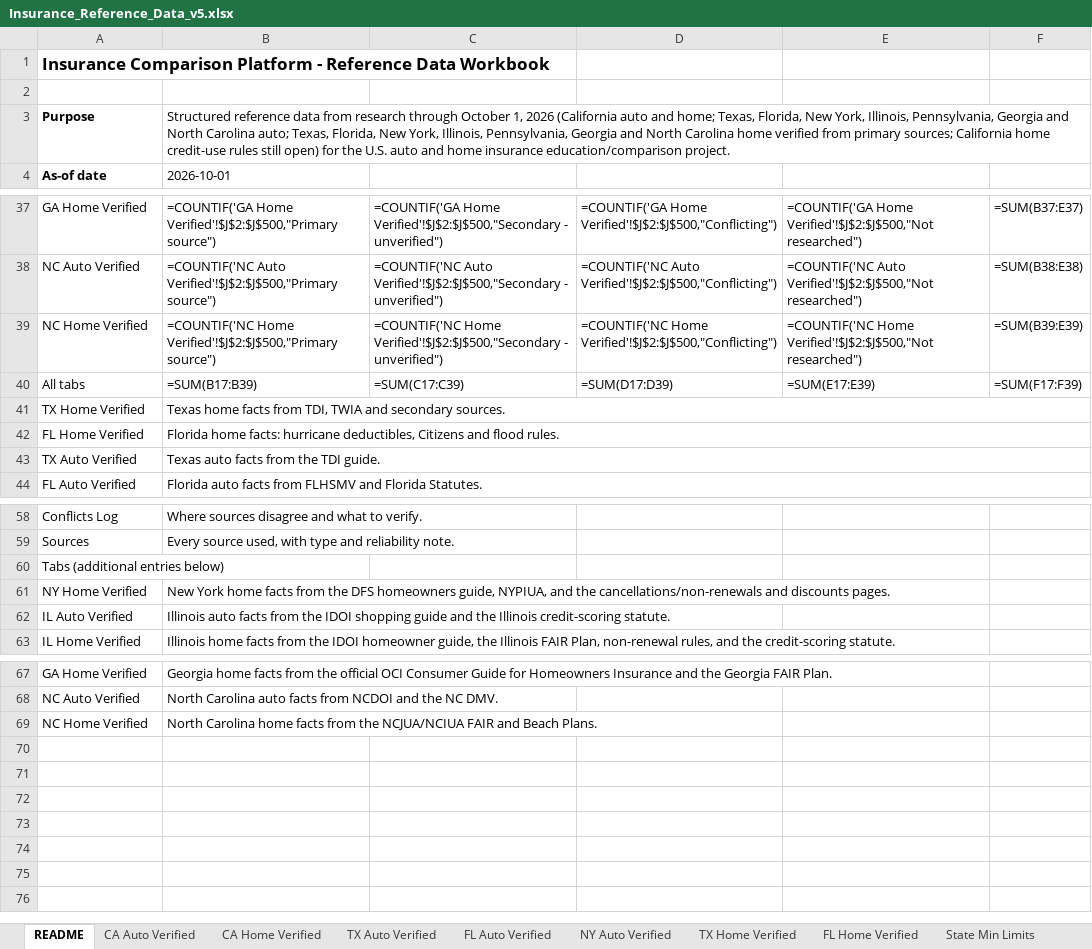
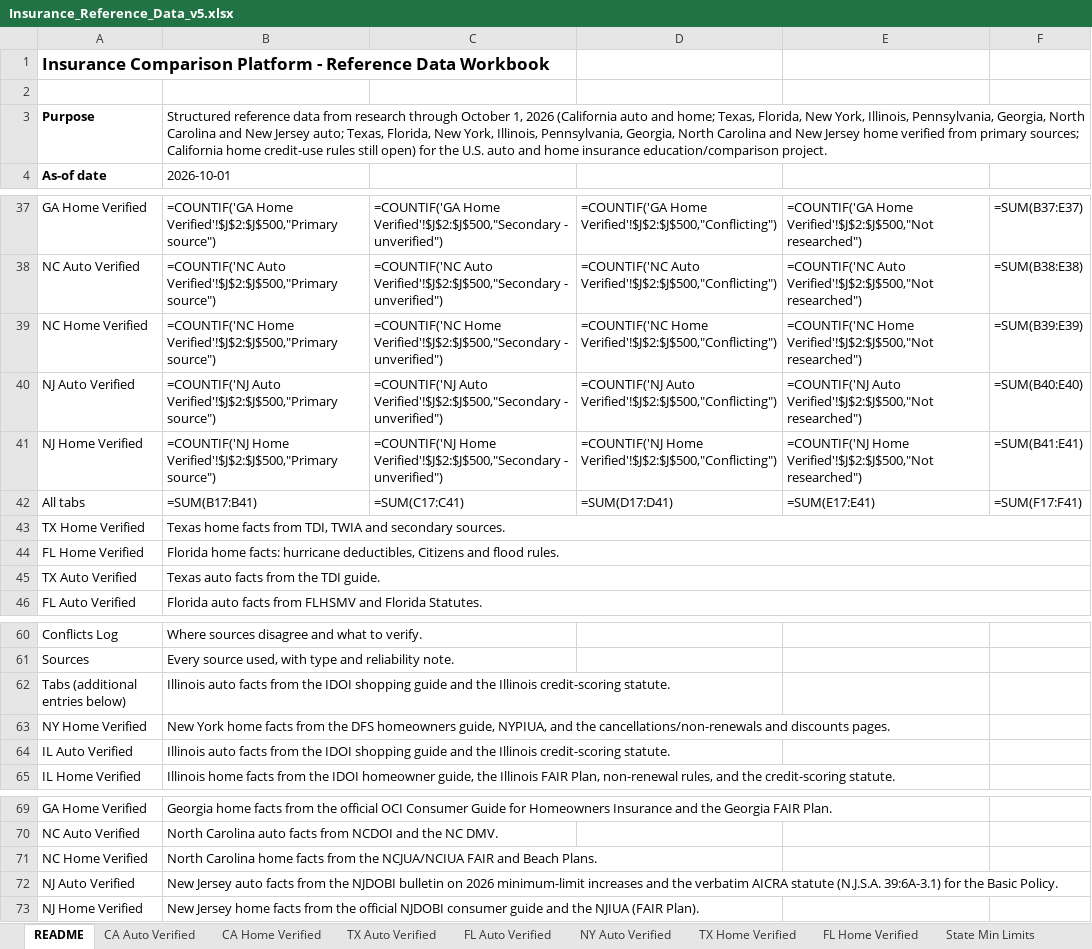
Before and after one commit to sriramshravanthi/insurance-site, an Excel workbook: DATA/Insurance_Reference_Data_v5.xlsx, sheet README, drawn as a sheet; only a part is shown, gaps mark what is left out; values as stored, in another font and other column widths than the file's, no borders; formulas without a stored value are shown as written; addresses are those after the commit; the diff names each change by its address in the sheet, - before the commit and + after, or states it on an @@ line.

```diff
--- a/DATA/Insurance_Reference_Data_v5.xlsx (sheet README)
+++ b/DATA/Insurance_Reference_Data_v5.xlsx (sheet README)
-B3: …Illinois, Pennsylvania, Georgia and North Carolina auto; Texas, Florida, New York, Illinois, Pennsylvania, Georgia and North Carolina home verified…
+B3: …Illinois, Pennsylvania, Georgia, North Carolina and New Jersey auto; Texas, Florida, New York, Illinois, Pennsylvania, Georgia, North Carolina and New Jersey home verified…
+row 40: NJ Auto Verified | =COUNTIF('NJ Auto Verified'!$J$2:$J$500,"Primary source") | =COUNTIF('NJ Auto Verified'!$J$2:$J$500,"Secondary - unverified") | =COUNTIF('NJ Auto Verified'!$J$2:$J$500,"Conflicting") | =COUNTIF('NJ Auto Verified'!$J$2:$J$500,"Not researched") | =SUM(B40:E40)
+row 41: NJ Home Verified | =COUNTIF('NJ Home Verified'!$J$2:$J$500,"Primary source") | =COUNTIF('NJ Home Verified'!$J$2:$J$500,"Secondary - unverified") | =COUNTIF('NJ Home Verified'!$J$2:$J$500,"Conflicting") | =COUNTIF('NJ Home Verified'!$J$2:$J$500,"Not researched") | =SUM(B41:E41)
-B42: =SUM(B17:B39)
+B42: =SUM(B17:B41)
-C42: =SUM(C17:C39)
+C42: =SUM(C17:C41)
-D42: =SUM(D17:D39)
+D42: =SUM(D17:D41)
-E42: =SUM(E17:E39)
+E42: =SUM(E17:E41)
-F42: =SUM(F17:F39)
+F42: =SUM(F17:F41)
-B62: (empty)
+B62: Illinois auto facts from the IDOI shopping guide and the Illinois credit-scoring statute.
+row 72: NJ Auto Verified | New Jersey auto facts from the NJDOBI bulletin on 2026 minimum-limit increases and the verbatim AICRA statute (N.J.S.A. 39:6A-3.1) for the Basic Policy.
+row 73: NJ Home Verified | New Jersey home facts from the official NJDOBI consumer guide and the NJIUA (FAIR Plan).
```
Also changed, not shown: sheet Sources, sheet State Min Limits, sheet Conflicts Log, other sheet tabs, 3 other files.
